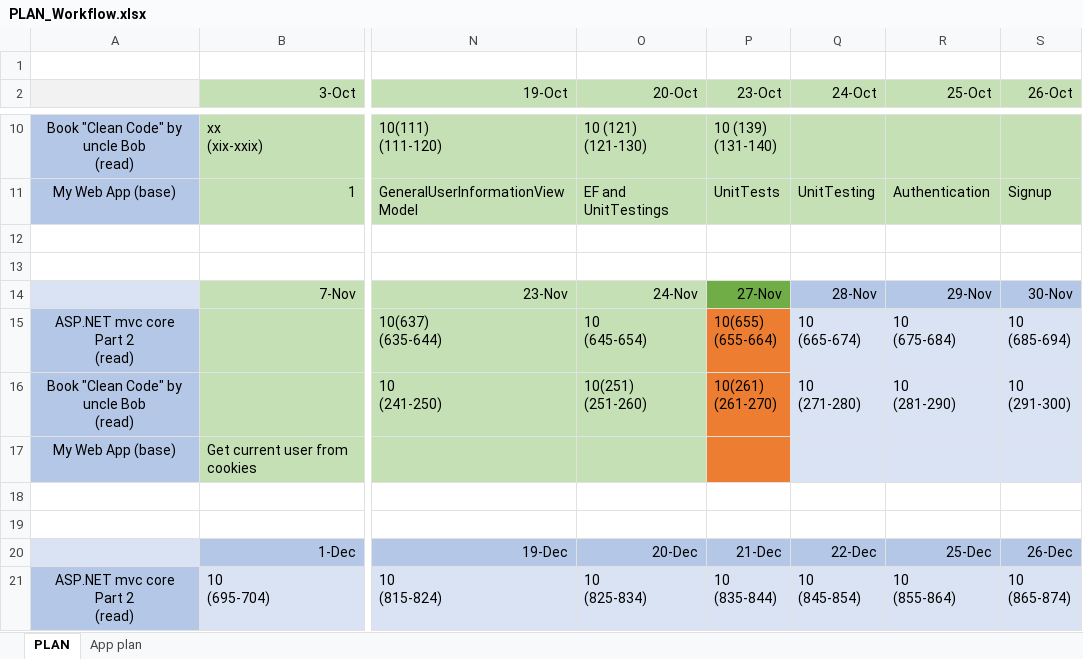
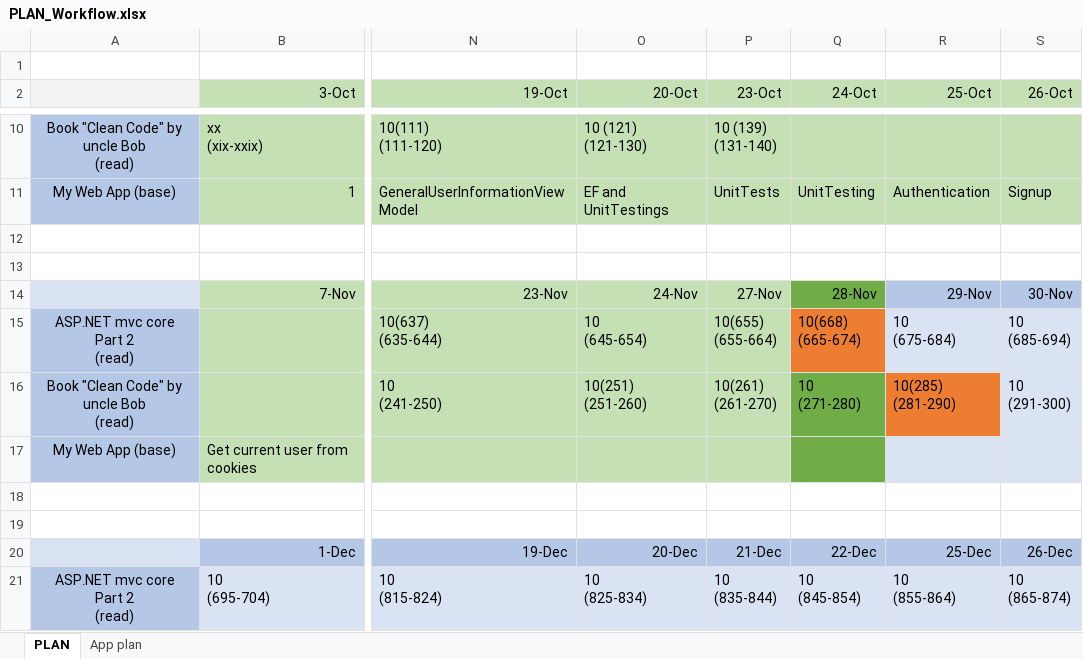
Before and after one commit to MargaretSmoliakova/Self-Improvement-PLAN, an Excel workbook: PLAN_Workflow.xlsx, sheet PLAN, drawn as a sheet; only a part is shown, gaps mark what is left out; values as stored, in another font and other column widths than the file's, no borders; ↵ is a line break in a cell; the diff names each change by its address in the sheet, - before the commit and + after, or states it on an @@ line.

Commit message:
asp

```diff
--- a/PLAN_Workflow.xlsx (sheet PLAN)
+++ b/PLAN_Workflow.xlsx (sheet PLAN)
-P14 fill: #70AD47
+P14 fill: #C5E0B4
-Q14 fill: #B4C7E7
+Q14 fill: #70AD47
-P15:P17 fill: #ED7D31
+P15:P17 fill: #C5E0B4
-Q15 (24-Oct): 10 ↵ (665-674)
+Q15 (24-Oct): 10(668) ↵ (665-674)
-Q15 fill: #DAE3F3
+Q15 fill: #ED7D31
-Q16:Q17 fill: #DAE3F3
+Q16:Q17 fill: #70AD47
-R16 (25-Oct): 10 ↵ (281-290)
+R16 (25-Oct): 10(285) ↵ (281-290)
-R16 fill: #DAE3F3
+R16 fill: #ED7D31
```
